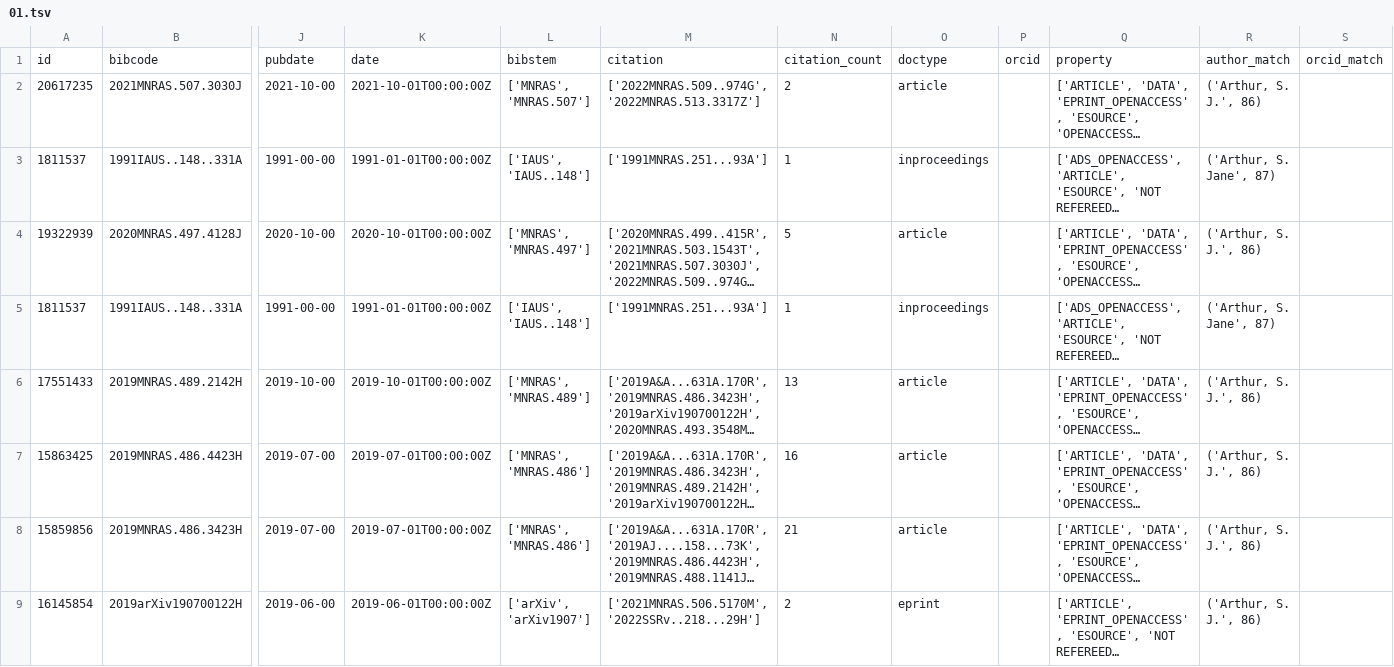
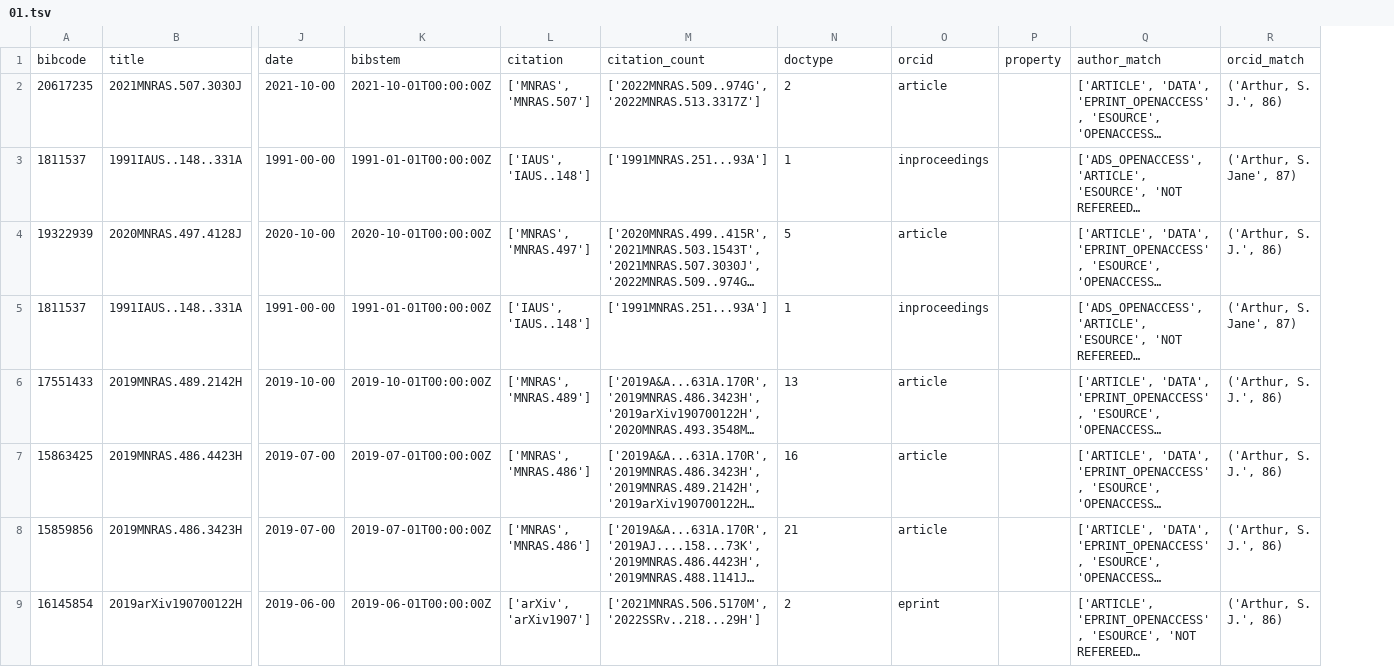
Before and after one commit to iryaunamdev/ads-irya, a TSV file: data/01.tsv (was 01.tsv), drawn as a sheet; only a part is shown, gaps mark what is left out; long unchanged cells end in …; removed rows and columns are numbered as before the commit, all else as after; rows hold the shown columns only; the diff names each change by its address in the sheet, - before the commit and + after, or states it on an @@ line.

```diff
--- a/01.tsv
+++ b/data/01.tsv
-column P, empty
+column P, empty
-column S, empty
-row 1: id | bibcode | pubdate | date | bibstem | citation | citation_count | doctype | orcid | property | author_match | orcid_match
+row 1: bibcode | title | date | bibstem | citation | citation_count | doctype | orcid | property | author_match | orcid_match
```
Also changed, not shown: data/02.tsv, data/03.tsv, 36 other files.
